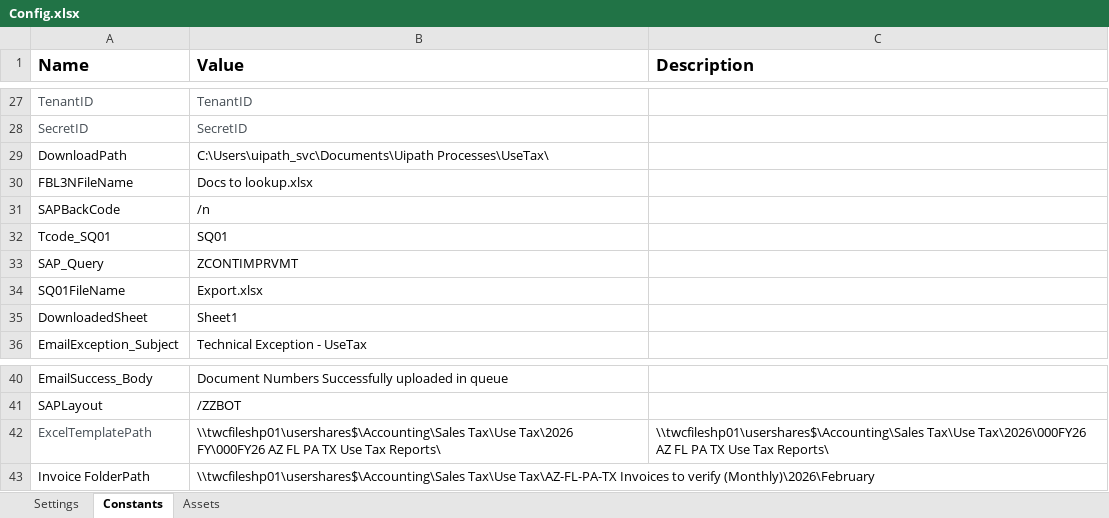
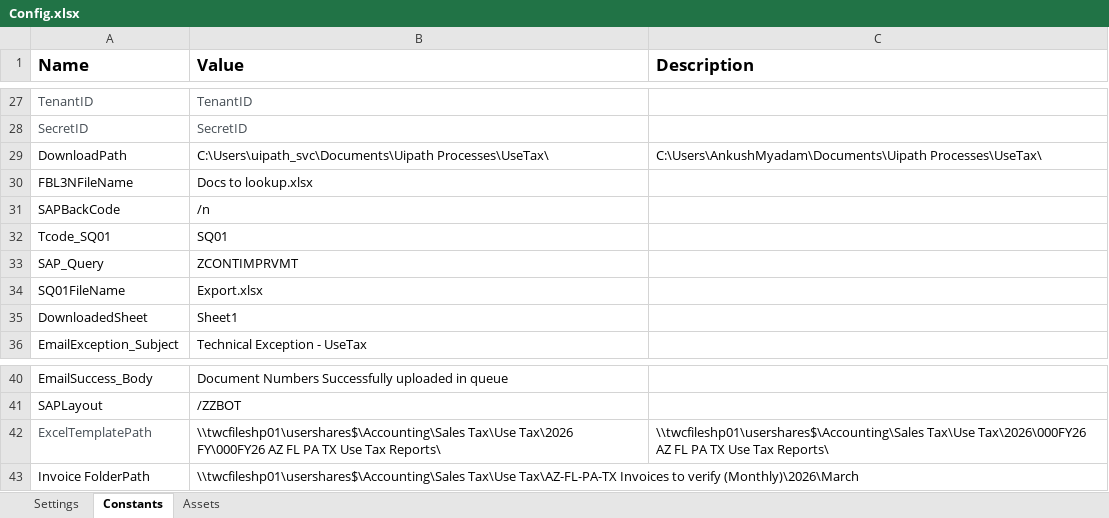
Before and after one commit to WasserstromPAteam/Tax-Use-Automation, an Excel workbook: Use Tax_Disptacher/Data/Config.xlsx, sheet Constants, drawn as a sheet; only a part is shown, gaps mark what is left out; values as stored, in another font and other column widths than the file's, no borders; the diff names each change by its address in the sheet, - before the commit and + after, or states it on an @@ line.

```diff
--- a/Use Tax_Disptacher/Data/Config.xlsx (sheet Constants)
+++ b/Use Tax_Disptacher/Data/Config.xlsx (sheet Constants)
-C29 (Description): (empty)
+C29 (Description): C:\Users\AnkushMyadam\Documents\Uipath Processes\UseTax\
-B43 (Value): …to verify (Monthly)\2026\February
+B43 (Value): …to verify (Monthly)\2026\March
```
Also changed, not shown: 45 other files.
